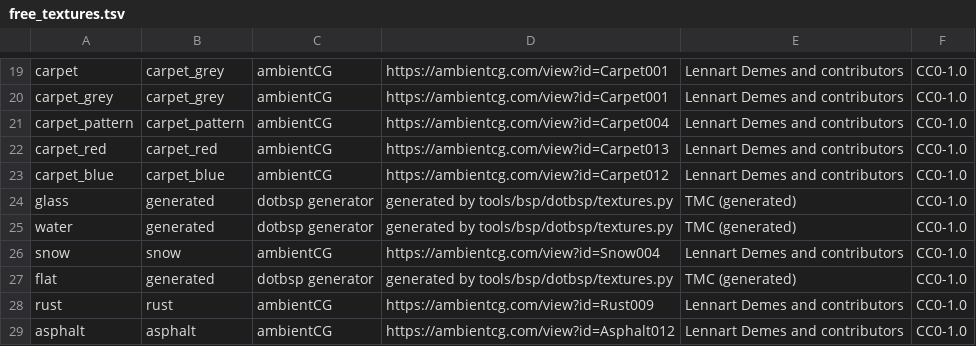
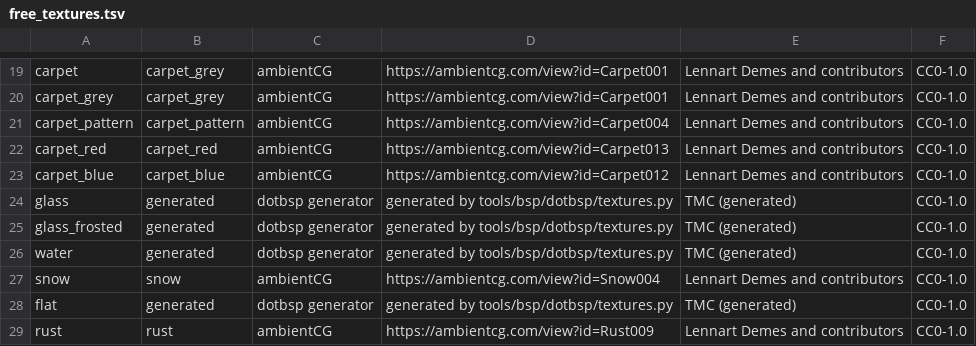
Before and after one commit to modcommunity/dot-map, a TSV file: tools/bsp/dotbsp/free_textures.tsv, drawn as a sheet; only a part is shown, gaps mark what is left out; the shorter side is filled out with more unchanged rows.

```diff
--- a/tools/bsp/dotbsp/free_textures.tsv
+++ b/tools/bsp/dotbsp/free_textures.tsv
@@ -24,2 +24,3 @@ carpet_blue	carpet_blue	ambientCG	https://ambientcg.com/view?id=Carpet012	Lennar
 glass	generated	dotbsp generator	generated by tools/bsp/dotbsp/textures.py	TMC (generated)	CC0-1.0
+glass_frosted	generated	dotbsp generator	generated by tools/bsp/dotbsp/textures.py	TMC (generated)	CC0-1.0
 water	generated	dotbsp generator	generated by tools/bsp/dotbsp/textures.py	TMC (generated)	CC0-1.0
```
Also changed, not shown: tools/bsp/dotbsp/source_textures.tsv, 17 other files.
